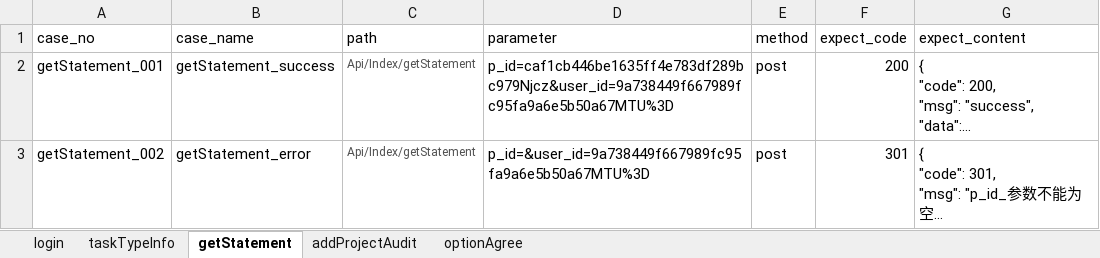
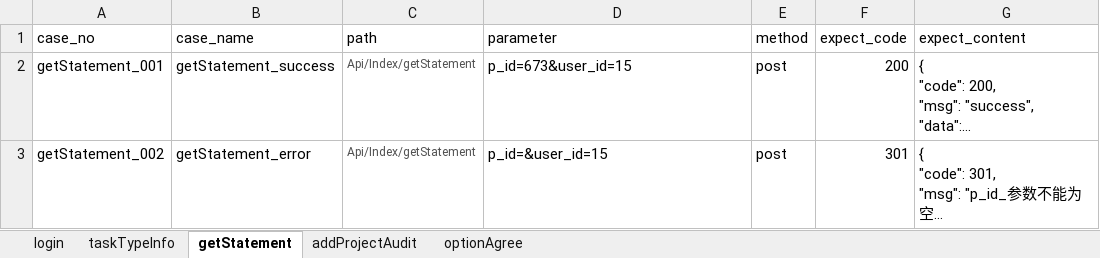
Before and after one commit to qingqingwoxin1/interfaceTest, an Excel workbook: babTest/testFile/case/userCase.xlsx, sheet getStatement, drawn as a sheet; long unchanged cells end in …; values as stored, in another font and other column widths than the file's, no borders; the diff names each change by its address in the sheet, - before the commit and + after, or states it on an @@ line.

```diff
--- a/babTest/testFile/case/userCase.xlsx (sheet getStatement)
+++ b/babTest/testFile/case/userCase.xlsx (sheet getStatement)
-D2 (parameter): p_id=caf1cb446be1635ff4e783df289bc979Njcz&user_id=9a738449f667989fc95fa9a6e5b50a67MTU%3D
+D2 (parameter): p_id=673&user_id=15
-D3 (parameter): p_id=&user_id=9a738449f667989fc95fa9a6e5b50a67MTU%3D
+D3 (parameter): p_id=&user_id=15
```
Also changed, not shown: sheet addProjectAudit, sheet taskTypeInfo, 3 other files.
